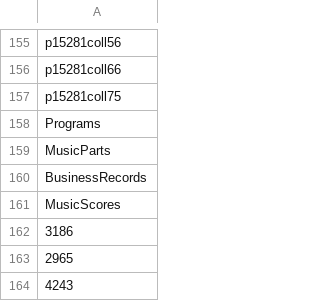
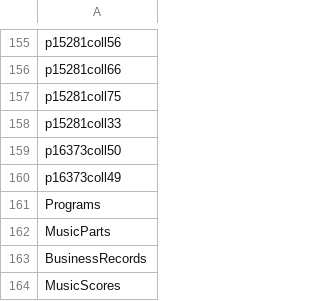
Before and after one commit to ESDNhub/ESDNDocs, a CSV file: sets-for-DPLA-harvesting/current_sets.csv, drawn as a sheet; only a part is shown, gaps mark what is left out; the shorter side is filled out with more unchanged rows; the diff names each change by its address in the sheet, - before the commit and + after, or states it on an @@ line.

Commit message:
LILRC sets

```diff
--- a/sets-for-DPLA-harvesting/current_sets.csv
+++ b/sets-for-DPLA-harvesting/current_sets.csv
+row 158: p15281coll33
+row 159: p16373coll50
+row 160: p16373coll49
```
